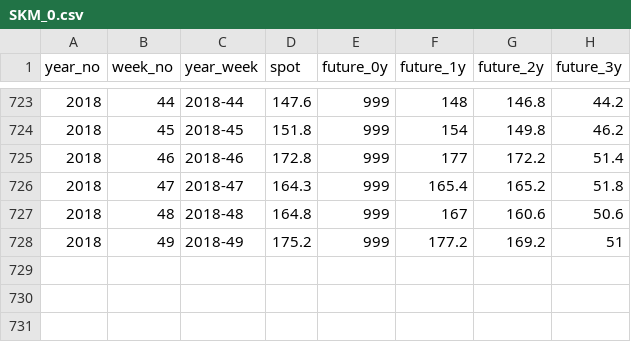
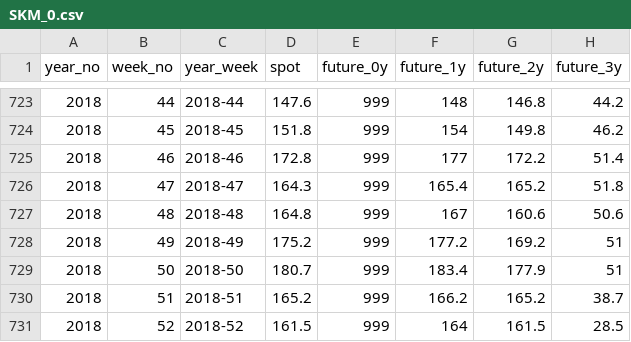
Before and after one commit to fokep/Erik_TGC-dump, a CSV file: datasets/SKM_0.csv, drawn as a sheet; only a part is shown, gaps mark what is left out.

Commit message:
Update
Added 2018-50 / -51 & -52

```diff
--- a/datasets/SKM_0.csv
+++ b/datasets/SKM_0.csv
@@ -728 +728,4 @@
 2018,49,2018-49,175.2,999,177.2,169.2,51
+2018,50,2018-50,180.7,999,183.4,177.9,51
+2018,51,2018-51,165.2,999,166.2,165.2,38.7
+2018,52,2018-52,161.5,999,164,161.5,28.5
```
